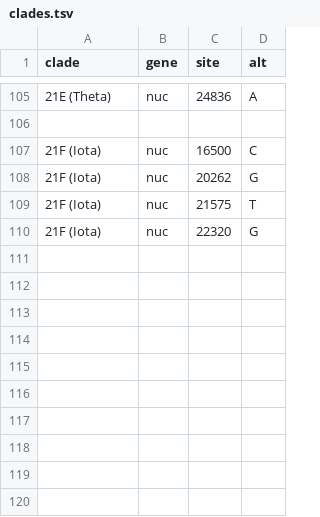
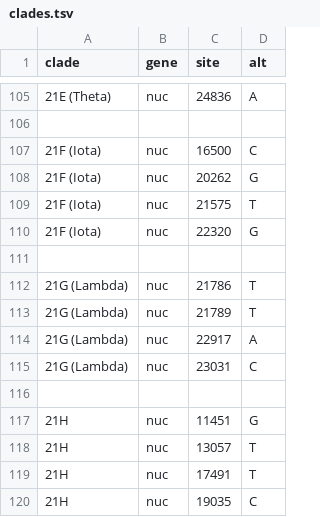
Before and after one commit to neherlab/ncov-simple, a TSV file: defaults/clades.tsv, drawn as a sheet; only a part is shown, gaps mark what is left out.

Commit message:
feat: add nextstrain clades

```diff
--- a/defaults/clades.tsv
+++ b/defaults/clades.tsv
@@ -110 +110,11 @@ clade	gene	site	alt
 21F (Iota)	nuc	22320	G
+
+21G (Lambda)	nuc	21786	T
+21G (Lambda)	nuc	21789	T
+21G (Lambda)	nuc	22917	A
+21G (Lambda)	nuc	23031	C
+
+21H	nuc	11451	G
+21H	nuc	13057	T
+21H	nuc	17491	T
+21H	nuc	19035	C
```
Also changed, not shown: 1 other file.
